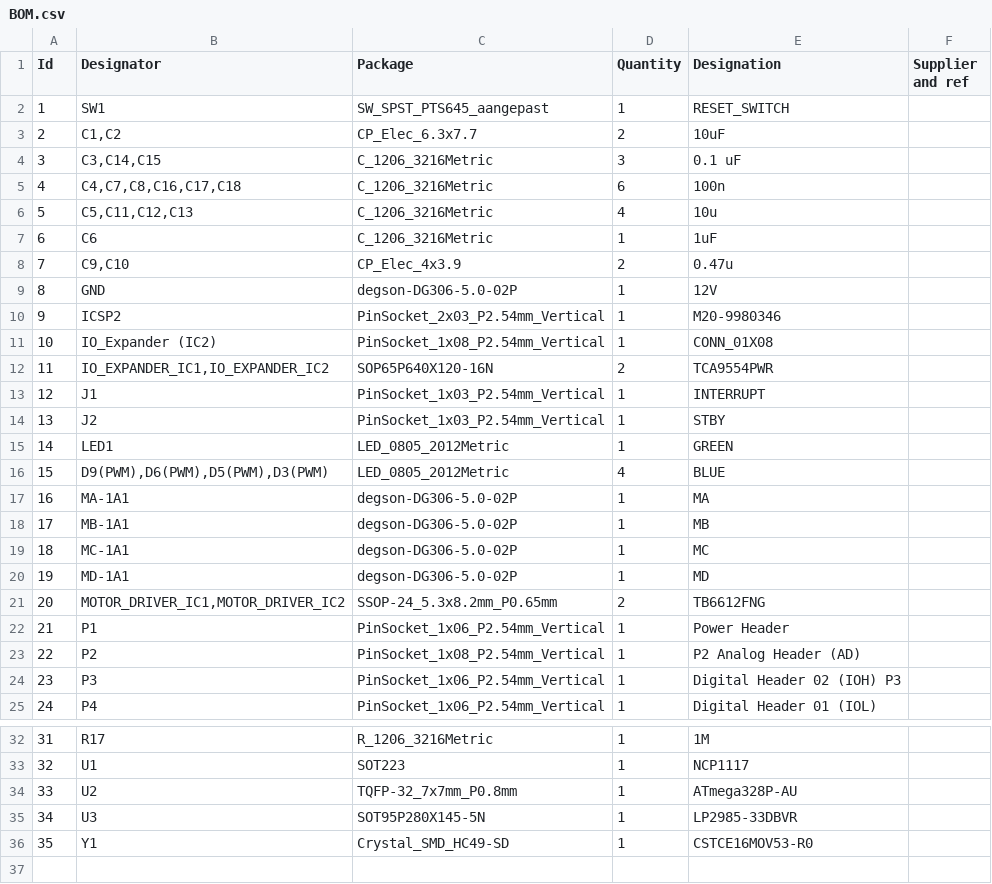
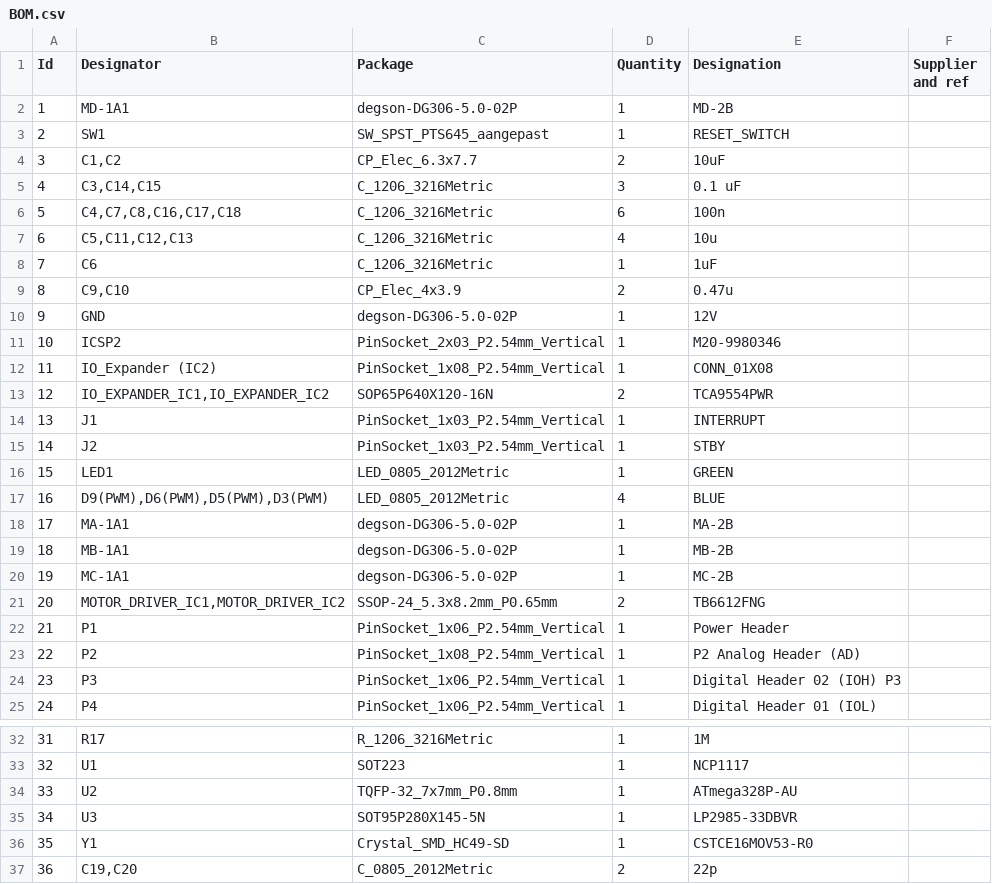
Before and after one commit to thomasf10/bachelorproef_billy, a CSV file: pcbProject/BOM.csv, drawn as a sheet; only a part is shown, gaps mark what is left out; removed rows and columns are numbered as before the commit, all else as after; the diff names each change by its address in the sheet, - before the commit and + after, or states it on an @@ line.

```diff
--- a/pcbProject/BOM.csv
+++ b/pcbProject/BOM.csv
+row 2: 1 | MD-1A1 | degson-DG306-5.0-02P | 1 | MD-2B
@@ column A (Id) renumbered between rows 3 and 20 @@
-E18 (Designation): MA
+E18 (Designation): MA-2B
-E19 (Designation): MB
+E19 (Designation): MB-2B
-E20 (Designation): MC
+E20 (Designation): MC-2B
-row 20: 19 | MD-1A1 | degson-DG306-5.0-02P | 1 | MD
+row 37: 36 | C19,C20 | C_0805_2012Metric | 2 | 22p
```
Also changed, not shown: 2 other files.
